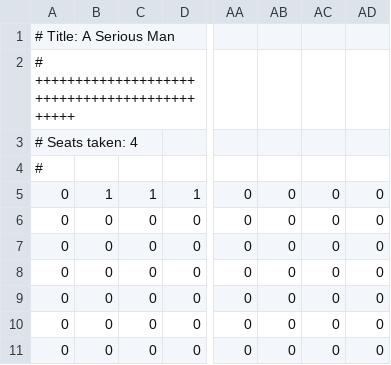
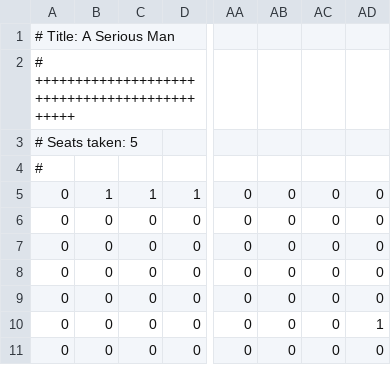
Before and after one commit to JakubTomaszewski/Projekt_Inf_kino, a CSV file: movies/A Serious Man.csv, drawn as a sheet; only a part is shown, gaps mark what is left out; the diff names each change by its address in the sheet, - before the commit and + after, or states it on an @@ line.

```diff
--- a/movies/A Serious Man.csv
+++ b/movies/A Serious Man.csv
-A3: # Seats taken: 4
+A3: # Seats taken: 5
-AD10: 0
+AD10: 1
```
Also changed, not shown: movies/Beginners.csv, 6 other files.
